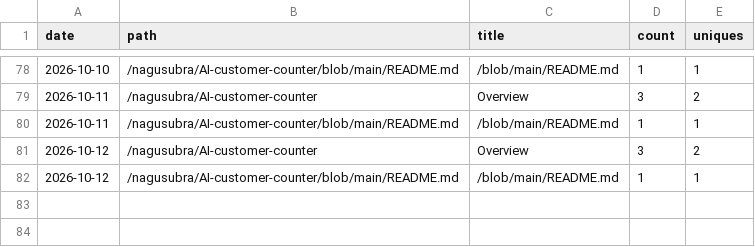
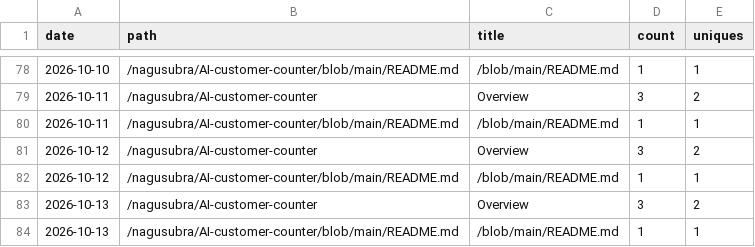
Before and after one commit to nagusubra/traffic, a CSV file: .metrics/data/AI-customer-counter/paths.csv, drawn as a sheet; only a part is shown, gaps mark what is left out.

```diff
--- a/.metrics/data/AI-customer-counter/paths.csv
+++ b/.metrics/data/AI-customer-counter/paths.csv
@@ -82 +82,3 @@ date,path,title,count,uniques
 2026-10-12,/nagusubra/AI-customer-counter/blob/main/README.md,/blob/main/README.md,1,1
+2026-10-13,/nagusubra/AI-customer-counter,Overview,3,2
+2026-10-13,/nagusubra/AI-customer-counter/blob/main/README.md,/blob/main/README.md,1,1
```
Also changed, not shown: .metrics/data/duvals_triangle_plotter/paths.csv, .metrics/data/industry-hackathon-lab/paths.csv, 19 other files.
